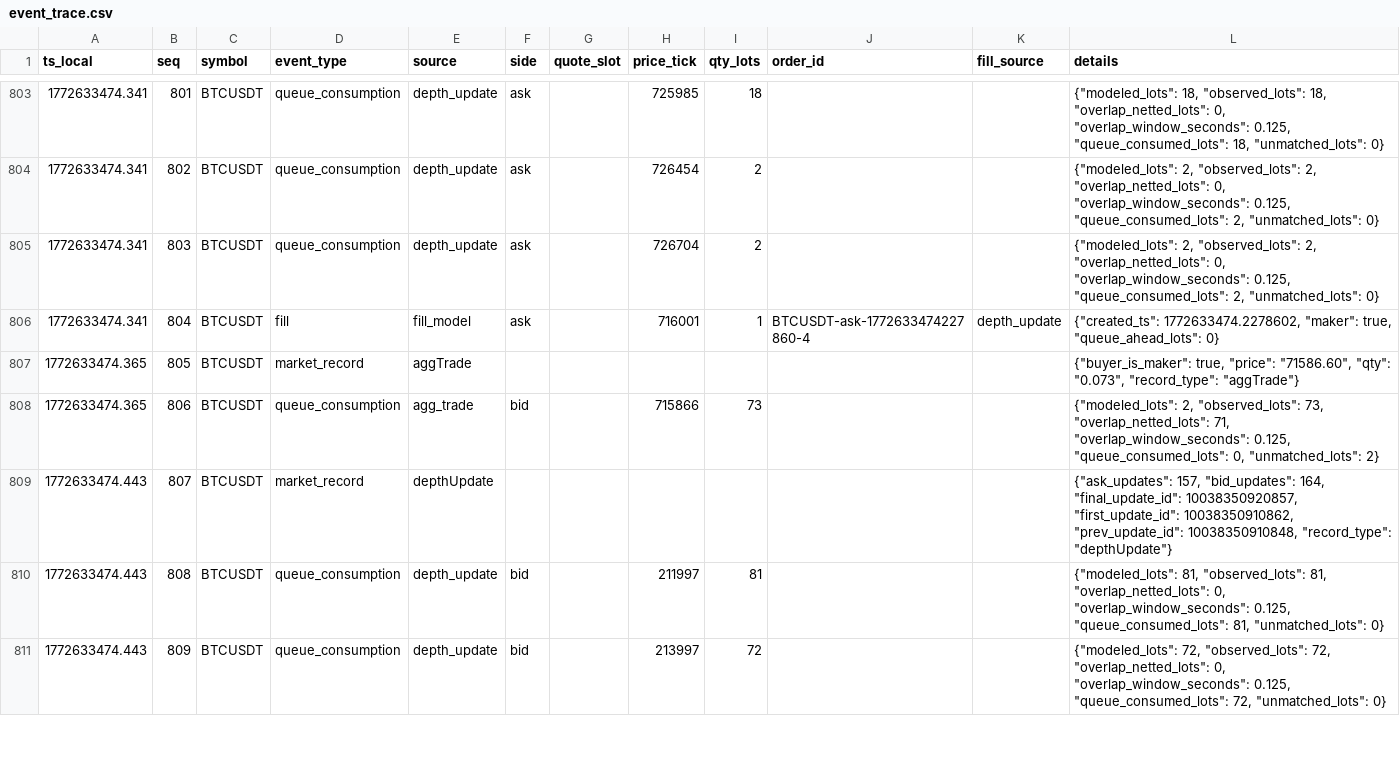
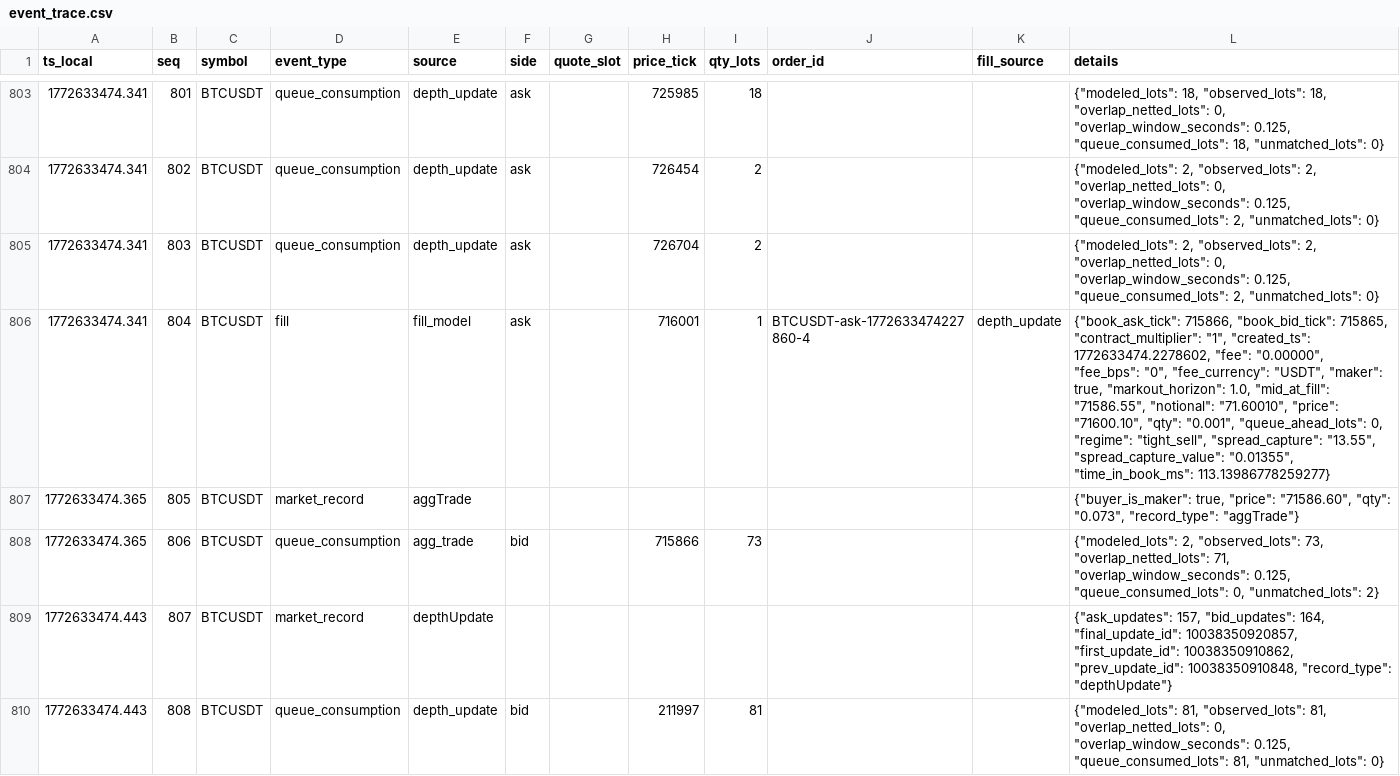
Before and after one commit to gobrienHFT/lob_sim, a CSV file: docs/sample_outputs/futures_recorded_clip_case/event_trace.csv, drawn as a sheet; only a part is shown, gaps mark what is left out; the shorter side is filled out with more unchanged rows; the diff names each change by its address in the sheet, - before the commit and + after, or states it on an @@ line.

Commit message:
Refresh artifacts with fill economics

```diff
--- a/docs/sample_outputs/futures_recorded_clip_case/event_trace.csv
+++ b/docs/sample_outputs/futures_recorded_clip_case/event_trace.csv
-L806 (details): {"created_ts": 1772633474.2278602, "maker": true, "queue_ahead_lots": 0}
+L806 (details): {"book_ask_tick": 715866, "book_bid_tick": 715865, "contract_multiplier": "1", "created_ts": 1772633474.2278602, "fee": "0.00000", "fee_bps": "0", "fee_currency": "USDT", "maker": true, "markout_horizon": 1.0, "mid_at_fill": "71586.55", "notional": "71.60010", "price": "71600.10", "qty": "0.001", "queue_ahead_lots": 0, "regime": "tight_sell", "spread_capture": "13.55", "spread_capture_value": "0.01355", "time_in_book_ms": 113.13986778259277}
```
Also changed, not shown: docs/sample_outputs/futures_recorded_clip_case/trades.csv, docs/sample_outputs/futures_replay_walkthrough/event_trace.csv, 9 other files.
